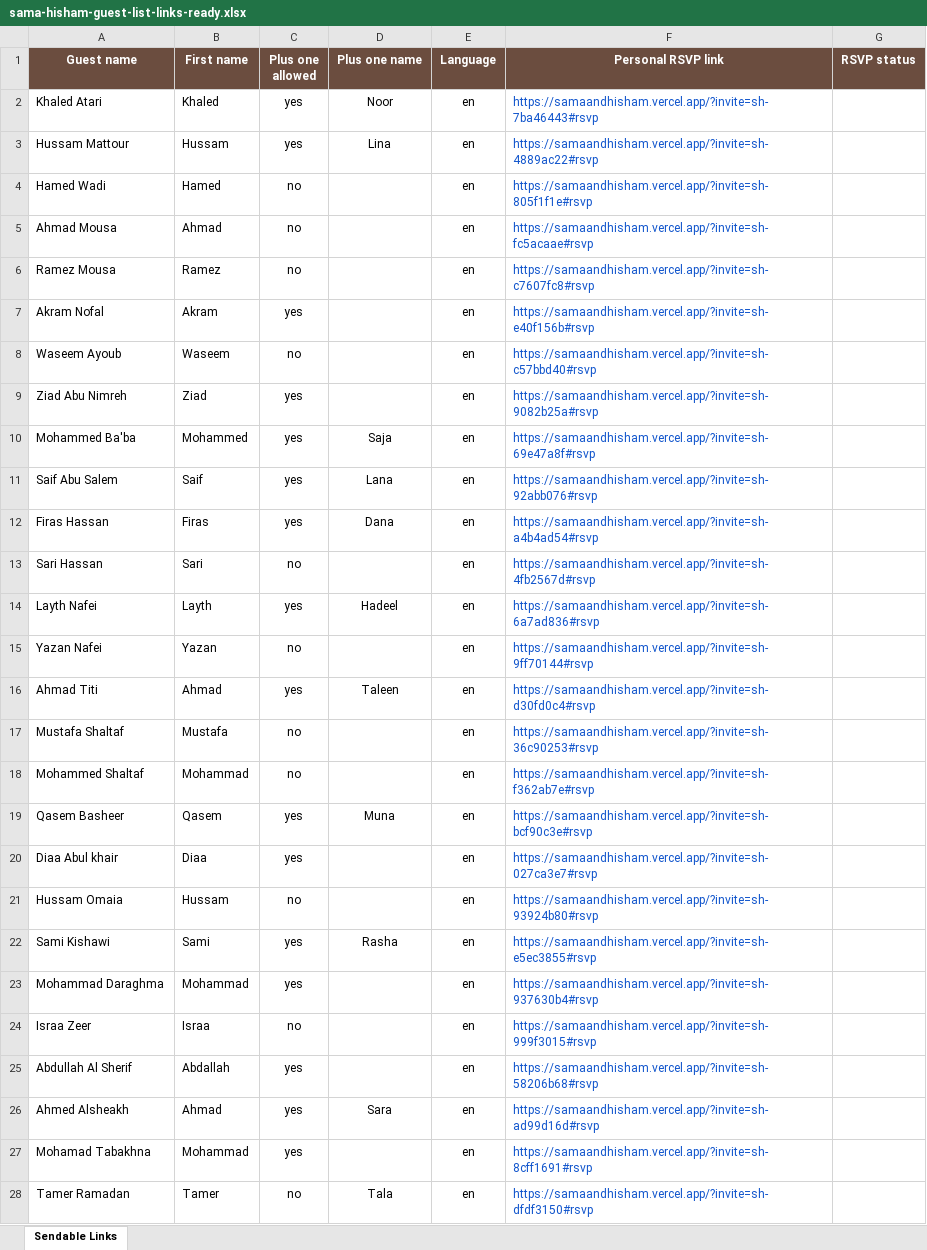
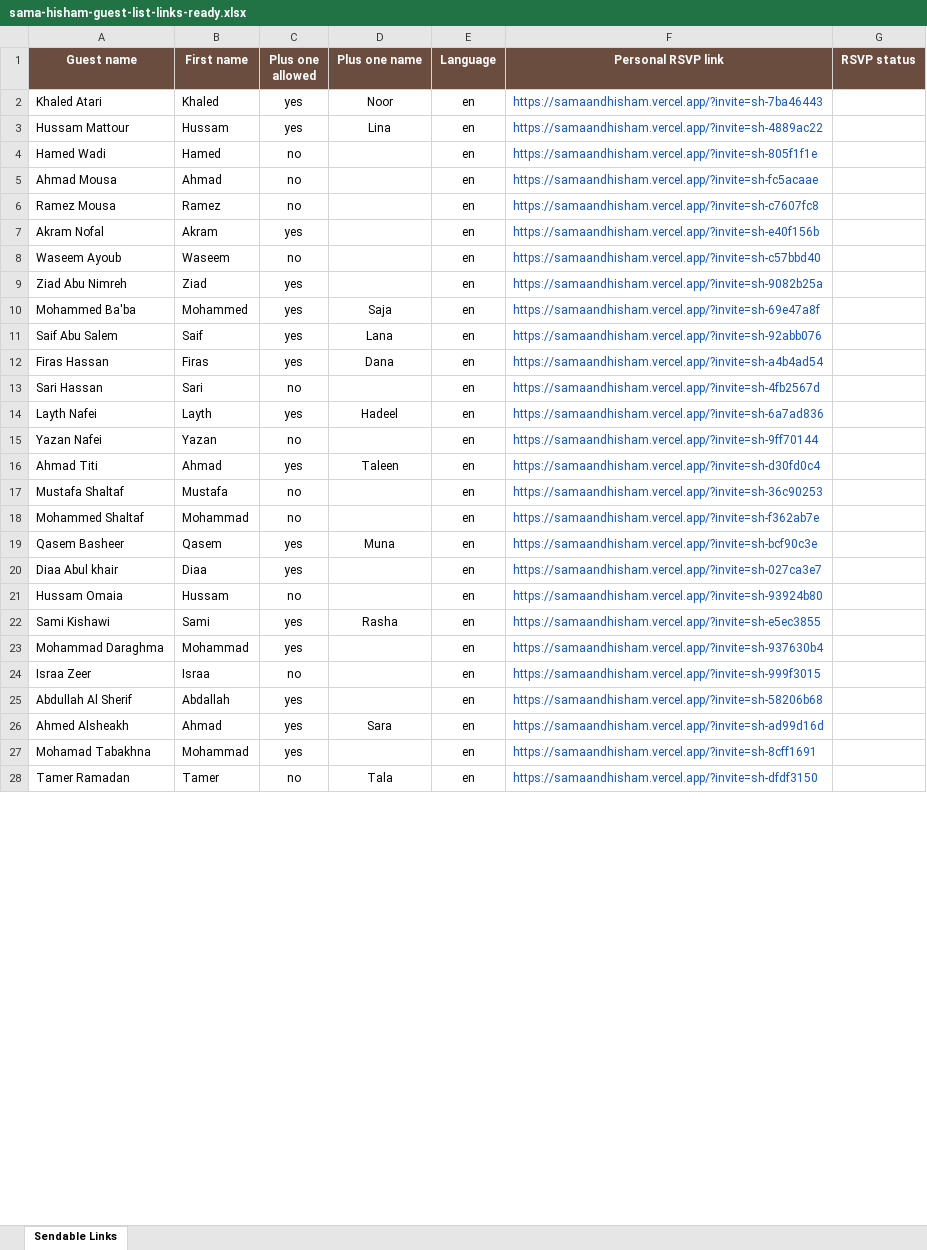
Before and after one commit to rozanasaleem/Sama-Hisham, an Excel workbook: outputs/guest-list-template/sama-hisham-guest-list-links-ready.xlsx, sheet Sendable Links, drawn as a sheet; only a part is shown; values as stored, in another font and other column widths than the file's, no borders; the diff covers the shown part only; the diff names each change by its address in the sheet, - before the commit and + after, or states it on an @@ line.

Commit message:
Open invite links at top of page

```diff
--- a/outputs/guest-list-template/sama-hisham-guest-list-links-ready.xlsx (sheet Sendable Links)
+++ b/outputs/guest-list-template/sama-hisham-guest-list-links-ready.xlsx (sheet Sendable Links)
-F2 (Personal RSVP link): https://samaandhisham.vercel.app/?invite=sh-7ba46443#rsvp
+F2 (Personal RSVP link): https://samaandhisham.vercel.app/?invite=sh-7ba46443
-F3 (Personal RSVP link): https://samaandhisham.vercel.app/?invite=sh-4889ac22#rsvp
+F3 (Personal RSVP link): https://samaandhisham.vercel.app/?invite=sh-4889ac22
-F4 (Personal RSVP link): https://samaandhisham.vercel.app/?invite=sh-805f1f1e#rsvp
+F4 (Personal RSVP link): https://samaandhisham.vercel.app/?invite=sh-805f1f1e
-F5 (Personal RSVP link): https://samaandhisham.vercel.app/?invite=sh-fc5acaae#rsvp
+F5 (Personal RSVP link): https://samaandhisham.vercel.app/?invite=sh-fc5acaae
-F6 (Personal RSVP link): https://samaandhisham.vercel.app/?invite=sh-c7607fc8#rsvp
+F6 (Personal RSVP link): https://samaandhisham.vercel.app/?invite=sh-c7607fc8
-F7 (Personal RSVP link): https://samaandhisham.vercel.app/?invite=sh-e40f156b#rsvp
+F7 (Personal RSVP link): https://samaandhisham.vercel.app/?invite=sh-e40f156b
-F8 (Personal RSVP link): https://samaandhisham.vercel.app/?invite=sh-c57bbd40#rsvp
+F8 (Personal RSVP link): https://samaandhisham.vercel.app/?invite=sh-c57bbd40
-F9 (Personal RSVP link): https://samaandhisham.vercel.app/?invite=sh-9082b25a#rsvp
+F9 (Personal RSVP link): https://samaandhisham.vercel.app/?invite=sh-9082b25a
-F10 (Personal RSVP link): https://samaandhisham.vercel.app/?invite=sh-69e47a8f#rsvp
+F10 (Personal RSVP link): https://samaandhisham.vercel.app/?invite=sh-69e47a8f
-F11 (Personal RSVP link): https://samaandhisham.vercel.app/?invite=sh-92abb076#rsvp
+F11 (Personal RSVP link): https://samaandhisham.vercel.app/?invite=sh-92abb076
-F12 (Personal RSVP link): https://samaandhisham.vercel.app/?invite=sh-a4b4ad54#rsvp
+F12 (Personal RSVP link): https://samaandhisham.vercel.app/?invite=sh-a4b4ad54
-F13 (Personal RSVP link): https://samaandhisham.vercel.app/?invite=sh-4fb2567d#rsvp
+F13 (Personal RSVP link): https://samaandhisham.vercel.app/?invite=sh-4fb2567d
-F14 (Personal RSVP link): https://samaandhisham.vercel.app/?invite=sh-6a7ad836#rsvp
+F14 (Personal RSVP link): https://samaandhisham.vercel.app/?invite=sh-6a7ad836
-F15 (Personal RSVP link): https://samaandhisham.vercel.app/?invite=sh-9ff70144#rsvp
+F15 (Personal RSVP link): https://samaandhisham.vercel.app/?invite=sh-9ff70144
-F16 (Personal RSVP link): https://samaandhisham.vercel.app/?invite=sh-d30fd0c4#rsvp
+F16 (Personal RSVP link): https://samaandhisham.vercel.app/?invite=sh-d30fd0c4
-F17 (Personal RSVP link): https://samaandhisham.vercel.app/?invite=sh-36c90253#rsvp
+F17 (Personal RSVP link): https://samaandhisham.vercel.app/?invite=sh-36c90253
-F18 (Personal RSVP link): https://samaandhisham.vercel.app/?invite=sh-f362ab7e#rsvp
+F18 (Personal RSVP link): https://samaandhisham.vercel.app/?invite=sh-f362ab7e
-F19 (Personal RSVP link): https://samaandhisham.vercel.app/?invite=sh-bcf90c3e#rsvp
+F19 (Personal RSVP link): https://samaandhisham.vercel.app/?invite=sh-bcf90c3e
-F20 (Personal RSVP link): https://samaandhisham.vercel.app/?invite=sh-027ca3e7#rsvp
+F20 (Personal RSVP link): https://samaandhisham.vercel.app/?invite=sh-027ca3e7
-F21 (Personal RSVP link): https://samaandhisham.vercel.app/?invite=sh-93924b80#rsvp
+F21 (Personal RSVP link): https://samaandhisham.vercel.app/?invite=sh-93924b80
-F22 (Personal RSVP link): https://samaandhisham.vercel.app/?invite=sh-e5ec3855#rsvp
+F22 (Personal RSVP link): https://samaandhisham.vercel.app/?invite=sh-e5ec3855
-F23 (Personal RSVP link): https://samaandhisham.vercel.app/?invite=sh-937630b4#rsvp
+F23 (Personal RSVP link): https://samaandhisham.vercel.app/?invite=sh-937630b4
-F24 (Personal RSVP link): https://samaandhisham.vercel.app/?invite=sh-999f3015#rsvp
+F24 (Personal RSVP link): https://samaandhisham.vercel.app/?invite=sh-999f3015
-F25 (Personal RSVP link): https://samaandhisham.vercel.app/?invite=sh-58206b68#rsvp
+F25 (Personal RSVP link): https://samaandhisham.vercel.app/?invite=sh-58206b68
-F26 (Personal RSVP link): https://samaandhisham.vercel.app/?invite=sh-ad99d16d#rsvp
+F26 (Personal RSVP link): https://samaandhisham.vercel.app/?invite=sh-ad99d16d
-F27 (Personal RSVP link): https://samaandhisham.vercel.app/?invite=sh-8cff1691#rsvp
+F27 (Personal RSVP link): https://samaandhisham.vercel.app/?invite=sh-8cff1691
-F28 (Personal RSVP link): https://samaandhisham.vercel.app/?invite=sh-dfdf3150#rsvp
+F28 (Personal RSVP link): https://samaandhisham.vercel.app/?invite=sh-dfdf3150
```
Also changed, not shown: 71 edited cells elsewhere in this sheet, 2 other files.
